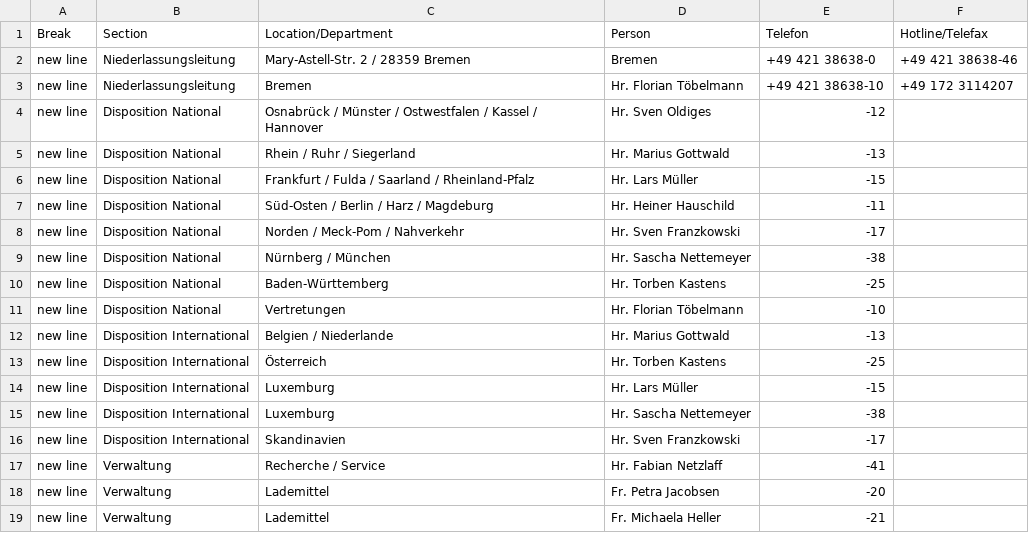
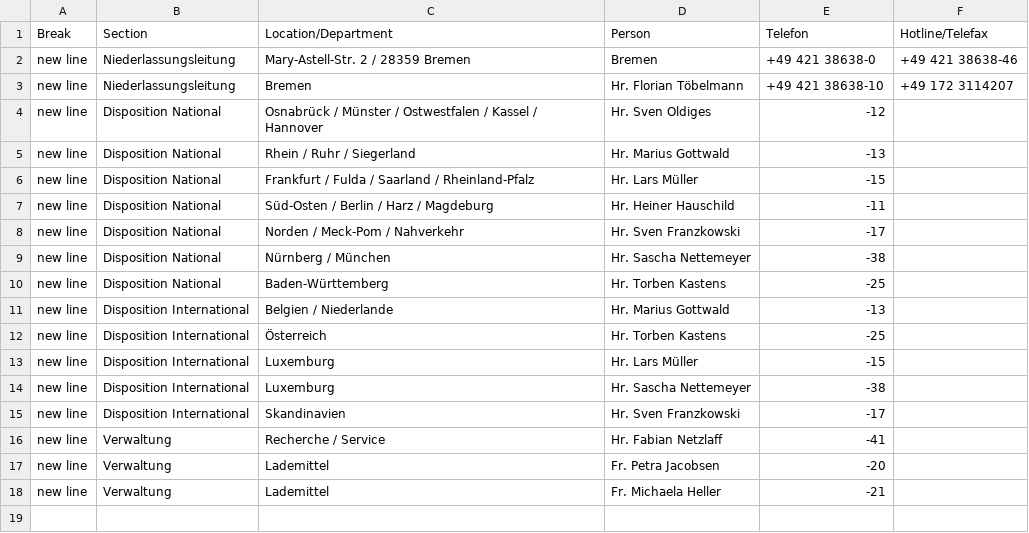
Before and after one commit to NeufraIT/neufra.eu, a CSV file: assets/files/locations/Personal DE.xlsx - BRE.csv, drawn as a sheet; the diff names each change by its address in the sheet, - before the commit and + after, or states it on an @@ line.

```diff
--- a/assets/files/locations/Personal DE.xlsx - BRE.csv
+++ b/assets/files/locations/Personal DE.xlsx - BRE.csv
-row 11: new line | Disposition National | Vertretungen | Hr. Florian Töbelmann | -10
```
Also changed, not shown: assets/files/locations/Personal DE.xlsx - BIE.csv, assets/files/locations/Personal DE.xlsx - MAG.csv, 8 other files.
